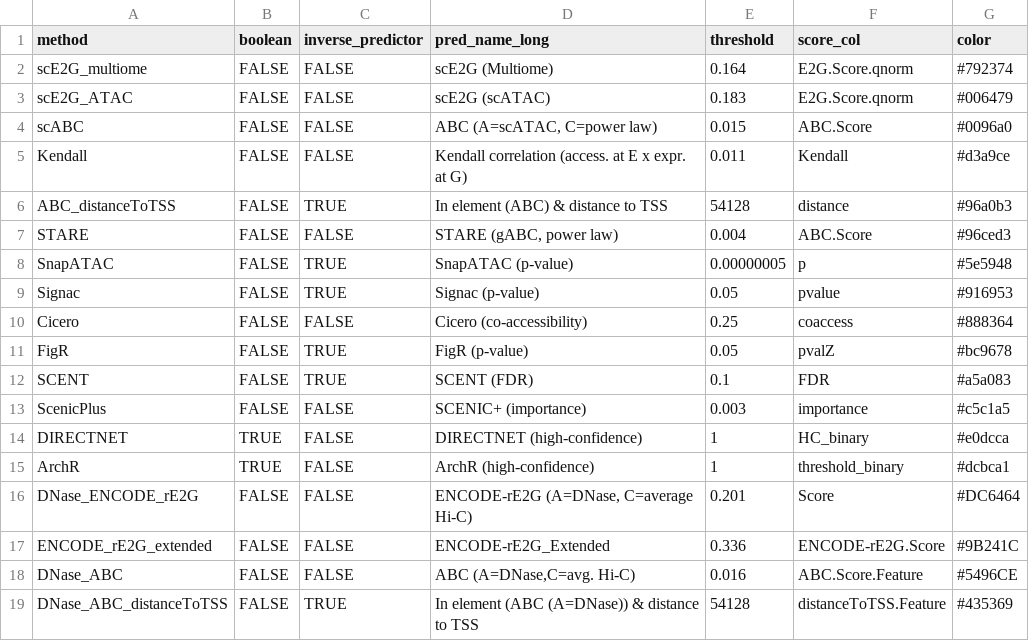
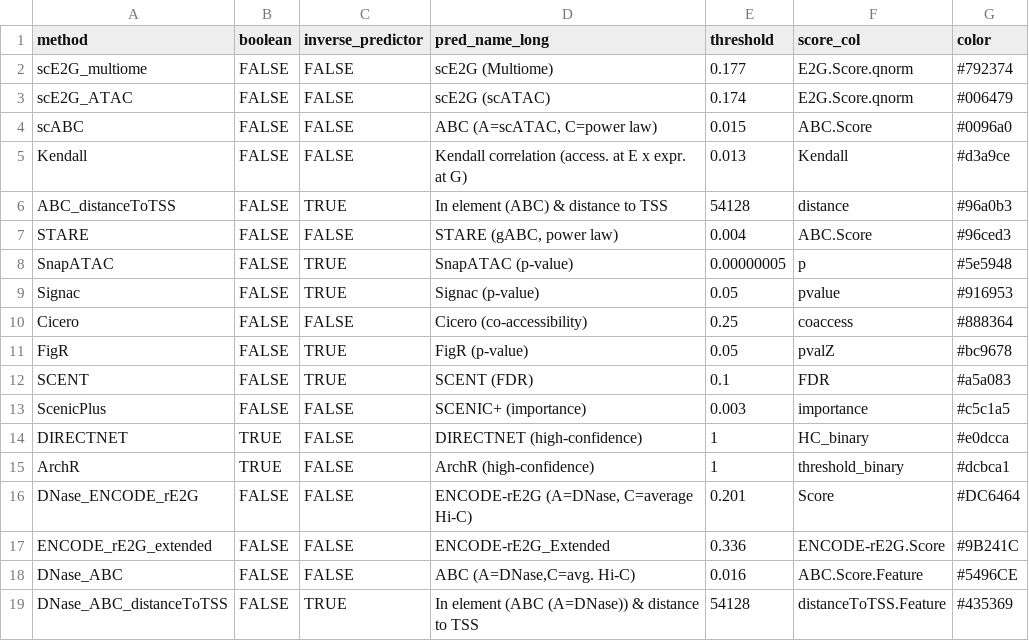
Before and after one commit to EngreitzLab/GWAS_E2G_benchmarking, a TSV file: config/config_methods.tsv, drawn as a sheet.

```diff
--- a/config/config_methods.tsv
+++ b/config/config_methods.tsv
@@ -1,6 +1,6 @@
 method	boolean	inverse_predictor	pred_name_long	threshold	score_col	color
-scE2G_multiome	FALSE	FALSE	scE2G (Multiome)	0.164	E2G.Score.qnorm	#792374
-scE2G_ATAC	FALSE	FALSE	scE2G (scATAC)	0.183	E2G.Score.qnorm	#006479
+scE2G_multiome	FALSE	FALSE	scE2G (Multiome)	0.177	E2G.Score.qnorm	#792374
+scE2G_ATAC	FALSE	FALSE	scE2G (scATAC)	0.174	E2G.Score.qnorm	#006479
 scABC	FALSE	FALSE	ABC (A=scATAC, C=power law)	0.015	ABC.Score	#0096a0
-Kendall	FALSE	FALSE	Kendall correlation (access. at E x expr. at G)	0.011	Kendall	#d3a9ce
+Kendall	FALSE	FALSE	Kendall correlation (access. at E x expr. at G)	0.013	Kendall	#d3a9ce
 ABC_distanceToTSS	FALSE	TRUE	In element (ABC) & distance to TSS	54128	distance	#96a0b3
```
Also changed, not shown: resources/genome_annotation/GRCh38_main.chrom.sizes.tsv, 25 other files.
